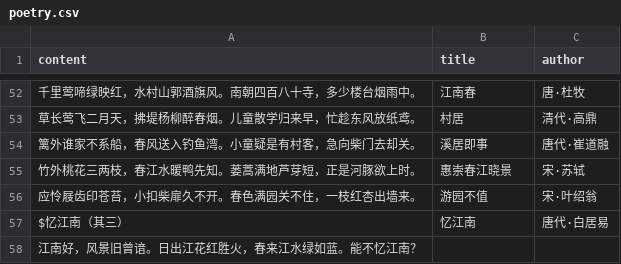
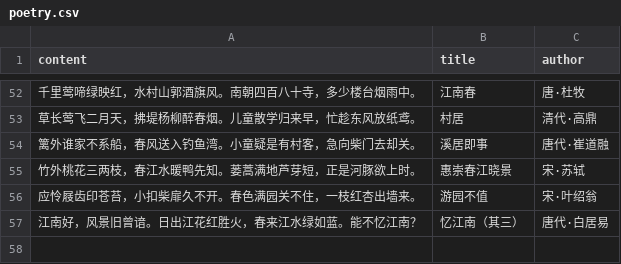
Before and after one commit to HenryLoveMiller/ja, a CSV file: poetry.csv, drawn as a sheet; only a part is shown, gaps mark what is left out.

Commit message:
修正忆江南为单行格式，内容,标题,作者

```diff
--- a/poetry.csv
+++ b/poetry.csv
@@ -56,3 +56,2 @@ content,title,author
 应怜屐齿印苍苔，小扣柴扉久不开。春色满园关不住，一枝红杏出墙来。,游园不值,宋·叶绍翁
-$忆江南（其三）,忆江南,唐代·白居易
-江南好，风景旧曾谙。日出江花红胜火，春来江水绿如蓝。能不忆江南？
+江南好，风景旧曾谙。日出江花红胜火，春来江水绿如蓝。能不忆江南？,忆江南（其三）,唐代·白居易
```
